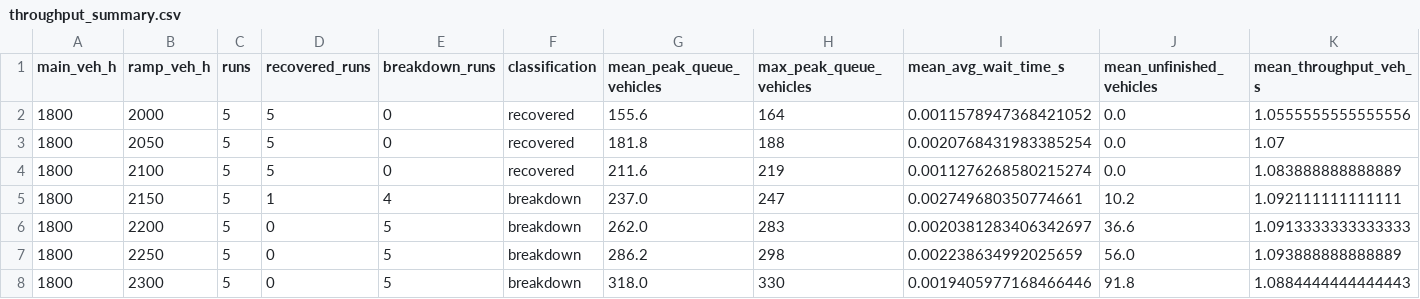
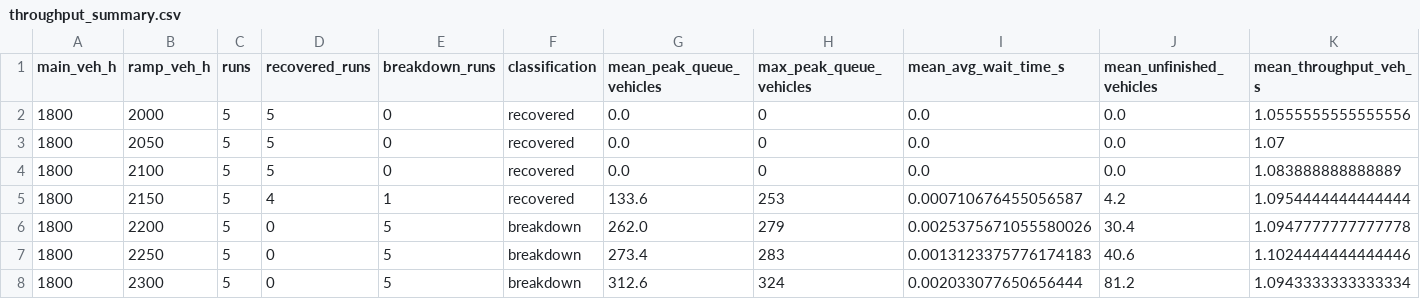
Before and after one commit to Yuika-p13-kit/traffic-merge-simulation, a CSV file: experiments/highway_merge_v3/step02_throughput/results/refined_50veh_h/throughput_summary.csv, drawn as a sheet; only a part is shown; the diff covers the shown part only.

```diff
--- a/experiments/highway_merge_v3/step02_throughput/results/refined_50veh_h/throughput_summary.csv
+++ b/experiments/highway_merge_v3/step02_throughput/results/refined_50veh_h/throughput_summary.csv
@@ -1,8 +1,8 @@
 main_veh_h,ramp_veh_h,runs,recovered_runs,breakdown_runs,classification,mean_peak_queue_vehicles,max_peak_queue_vehicles,mean_avg_wait_time_s,mean_unfinished_vehicles,mean_throughput_veh_s
-1800,2000,5,5,0,recovered,155.6,164,0.0011578947368421052,0.0,1.0555555555555556
-1800,2050,5,5,0,recovered,181.8,188,0.0020768431983385254,0.0,1.07
-1800,2100,5,5,0,recovered,211.6,219,0.0011276268580215274,0.0,1.083888888888889
-1800,2150,5,1,4,breakdown,237.0,247,0.002749680350774661,10.2,1.092111111111111
-1800,2200,5,0,5,breakdown,262.0,283,0.0020381283406342697,36.6,1.0913333333333333
-1800,2250,5,0,5,breakdown,286.2,298,0.002238634992025659,56.0,1.093888888888889
-1800,2300,5,0,5,breakdown,318.0,330,0.0019405977168466446,91.8,1.0884444444444443
+1800,2000,5,5,0,recovered,0.0,0,0.0,0.0,1.0555555555555556
+1800,2050,5,5,0,recovered,0.0,0,0.0,0.0,1.07
+1800,2100,5,5,0,recovered,0.0,0,0.0,0.0,1.083888888888889
+1800,2150,5,4,1,recovered,133.6,253,0.000710676455056587,4.2,1.0954444444444444
+1800,2200,5,0,5,breakdown,262.0,279,0.0025375671055580026,30.4,1.0947777777777778
+1800,2250,5,0,5,breakdown,273.4,283,0.0013123375776174183,40.6,1.1024444444444446
+1800,2300,5,0,5,breakdown,312.6,324,0.002033077650656444,81.2,1.0943333333333334
```
Also changed, not shown: 10 edited cells elsewhere in this file, experiments/highway_merge_v3/step01_baseline/results/baseline_raw.csv, experiments/highway_merge_v3/step02_throughput/results/refined_50veh_h/throughput_raw.csv, 6 other files.
